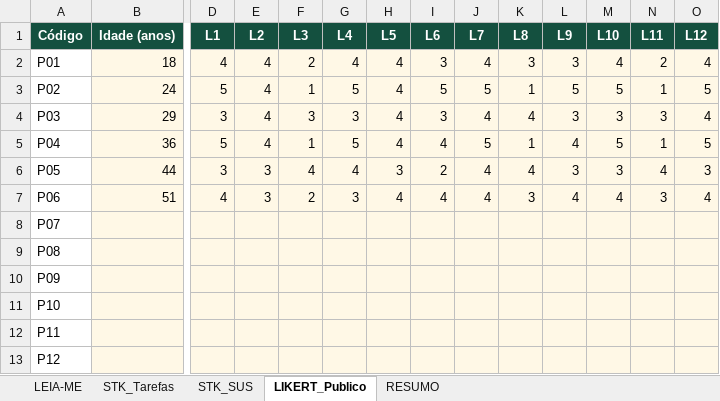
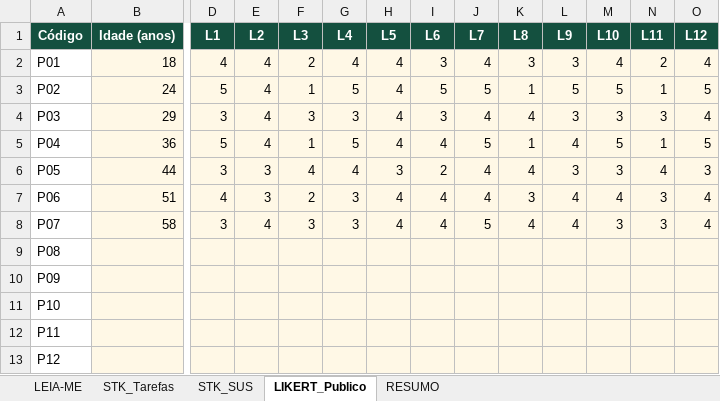
Before and after one commit to nathaliadrdo/interishopping, an Excel workbook: entrega/Planilha_Tabulacao_Testes.xlsx, sheet LIKERT_Publico, drawn as a sheet; only a part is shown, gaps mark what is left out; values as stored, in another font and other column widths than the file's, no borders; the diff covers the shown part only; the diff names each change by its address in the sheet, - before the commit and + after, or states it on an @@ line.

```diff
--- a/entrega/Planilha_Tabulacao_Testes.xlsx (sheet LIKERT_Publico)
+++ b/entrega/Planilha_Tabulacao_Testes.xlsx (sheet LIKERT_Publico)
-B8 (Idade (anos)): (empty)
+B8 (Idade (anos)): 58
-D8 (L1): (empty)
+D8 (L1): 3
-E8 (L2): (empty)
+E8 (L2): 4
-F8 (L3): (empty)
+F8 (L3): 3
-G8 (L4): (empty)
+G8 (L4): 3
-H8 (L5): (empty)
+H8 (L5): 4
-I8 (L6): (empty)
+I8 (L6): 4
-J8 (L7): (empty)
+J8 (L7): 5
-K8 (L8): (empty)
+K8 (L8): 4
-L8 (L9): (empty)
+L8 (L9): 4
-M8 (L10): (empty)
+M8 (L10): 3
-N8 (L11): (empty)
+N8 (L11): 3
-O8 (L12): (empty)
+O8 (L12): 4
```
Also changed, not shown: 1 edited cell elsewhere in this sheet.
